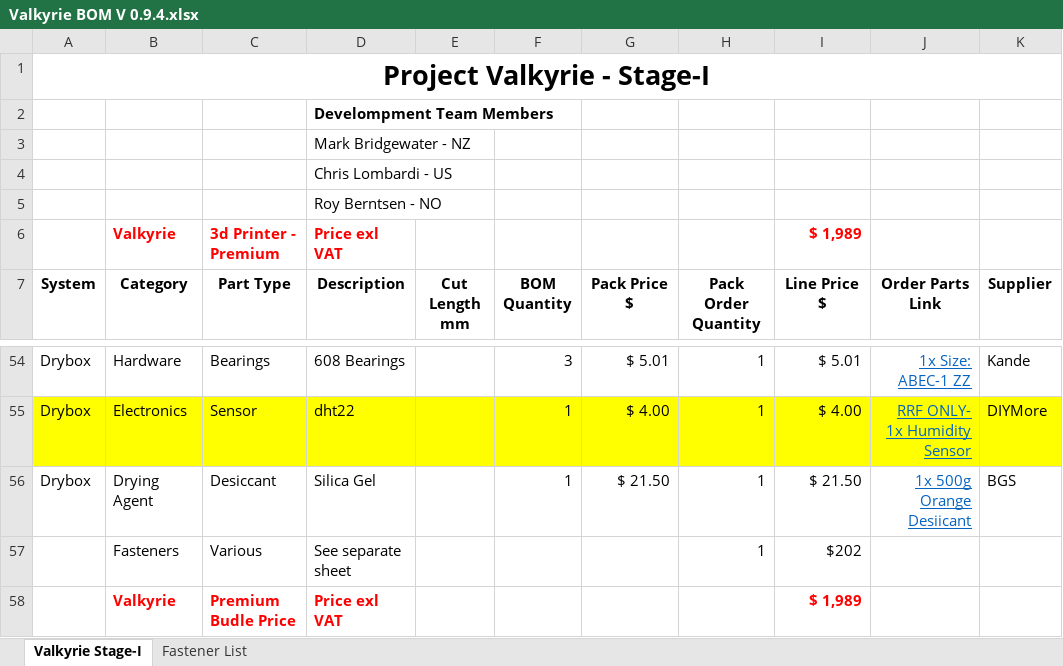
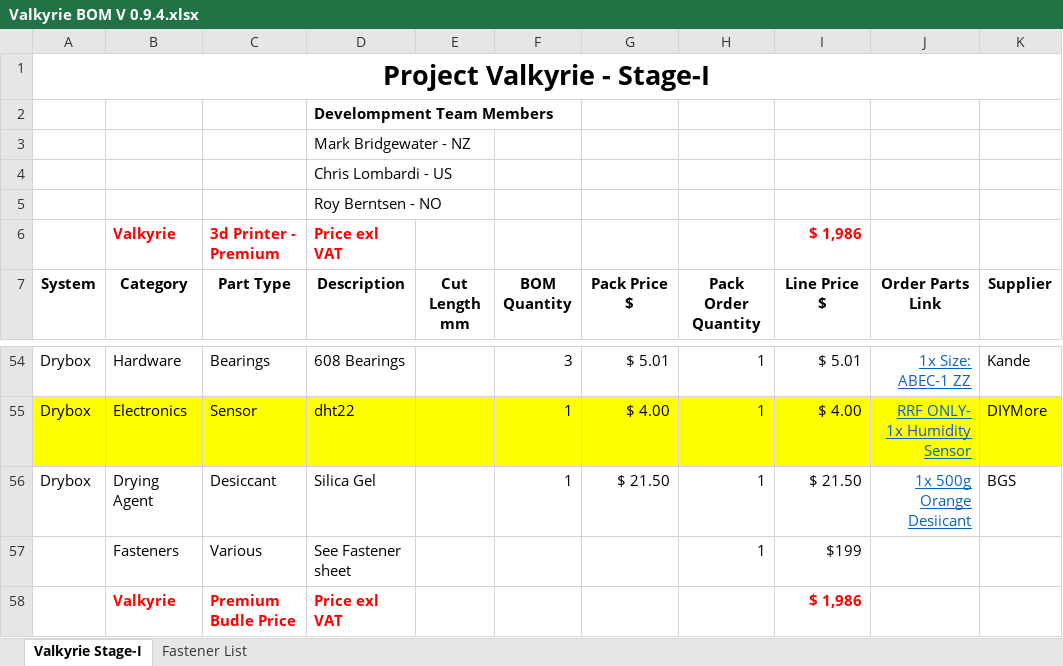
Before and after one commit to RoyBerntsenDesign/Project-Valkyrie, an Excel workbook: Document Library/Bill Of Materials/Valkyrie BOM V 0.9.4.xlsx, sheet Valkyrie Stage-I, drawn as a sheet; only a part is shown, gaps mark what is left out; values as stored, in another font and other column widths than the file's, no borders; charts and pictures and table styles not drawn; the diff names each change by its address in the sheet, - before the commit and + after, or states it on an @@ line.

Commit message:
Update Valkyrie BOM V 0.9.4.xlsx

```diff
--- a/Document Library/Bill Of Materials/Valkyrie BOM V 0.9.4.xlsx (sheet Valkyrie Stage-I)
+++ b/Document Library/Bill Of Materials/Valkyrie BOM V 0.9.4.xlsx (sheet Valkyrie Stage-I)
-I6 (Line Price $): $ 1,989
+I6 (Line Price $): $ 1,986
-D57 (Description): See separate sheet
+D57 (Description): See Fastener sheet
-I57 (Line Price $): $202
+I57 (Line Price $): $199
-I58 (Line Price $): $ 1,989
+I58 (Line Price $): $ 1,986
```
Also changed, not shown: sheet Fastener List, formulas that keep their value, charts or pictures.
